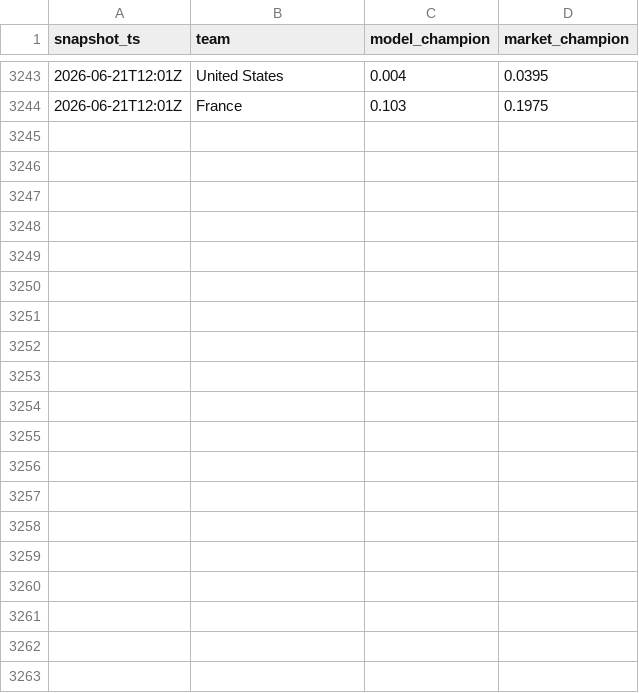
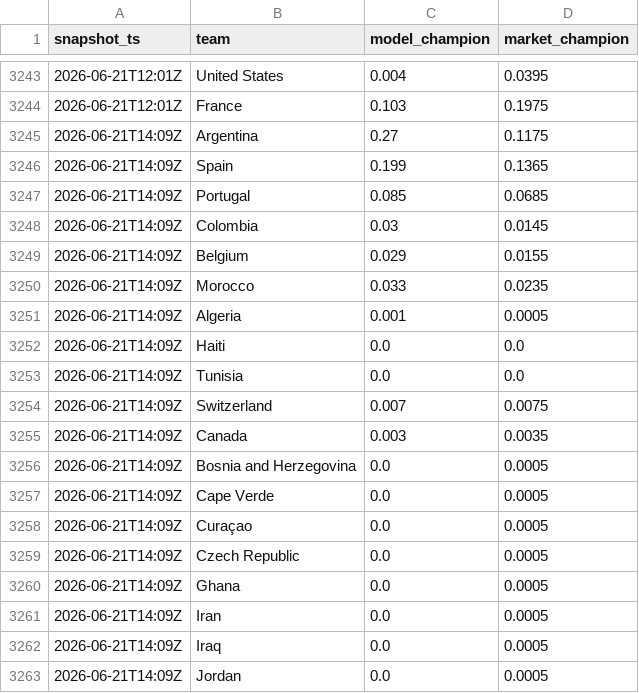
Before and after one commit to matteodethomasis-svg/wc2026-model, a CSV file: reports/track_record_outright_ledger.csv, drawn as a sheet; only a part is shown, gaps mark what is left out; the diff covers the shown part only.

```diff
--- a/reports/track_record_outright_ledger.csv
+++ b/reports/track_record_outright_ledger.csv
@@ -3244 +3244,20 @@ snapshot_ts,team,model_champion,market_champion
 2026-06-21T12:01Z,France,0.103,0.1975
+2026-06-21T14:09Z,Argentina,0.27,0.1175
+2026-06-21T14:09Z,Spain,0.199,0.1365
+2026-06-21T14:09Z,Portugal,0.085,0.0685
+2026-06-21T14:09Z,Colombia,0.03,0.0145
+2026-06-21T14:09Z,Belgium,0.029,0.0155
+2026-06-21T14:09Z,Morocco,0.033,0.0235
+2026-06-21T14:09Z,Algeria,0.001,0.0005
+2026-06-21T14:09Z,Haiti,0.0,0.0
+2026-06-21T14:09Z,Tunisia,0.0,0.0
+2026-06-21T14:09Z,Switzerland,0.007,0.0075
+2026-06-21T14:09Z,Canada,0.003,0.0035
+2026-06-21T14:09Z,Bosnia and Herzegovina,0.0,0.0005
+2026-06-21T14:09Z,Cape Verde,0.0,0.0005
+2026-06-21T14:09Z,Curaçao,0.0,0.0005
+2026-06-21T14:09Z,Czech Republic,0.0,0.0005
+2026-06-21T14:09Z,Ghana,0.0,0.0005
+2026-06-21T14:09Z,Iran,0.0,0.0005
+2026-06-21T14:09Z,Iraq,0.0,0.0005
+2026-06-21T14:09Z,Jordan,0.0,0.0005
```
Also changed, not shown: 28 added rows elsewhere in this file, data/interim/polymarket_world_cup_winner.csv, 3 other files.
